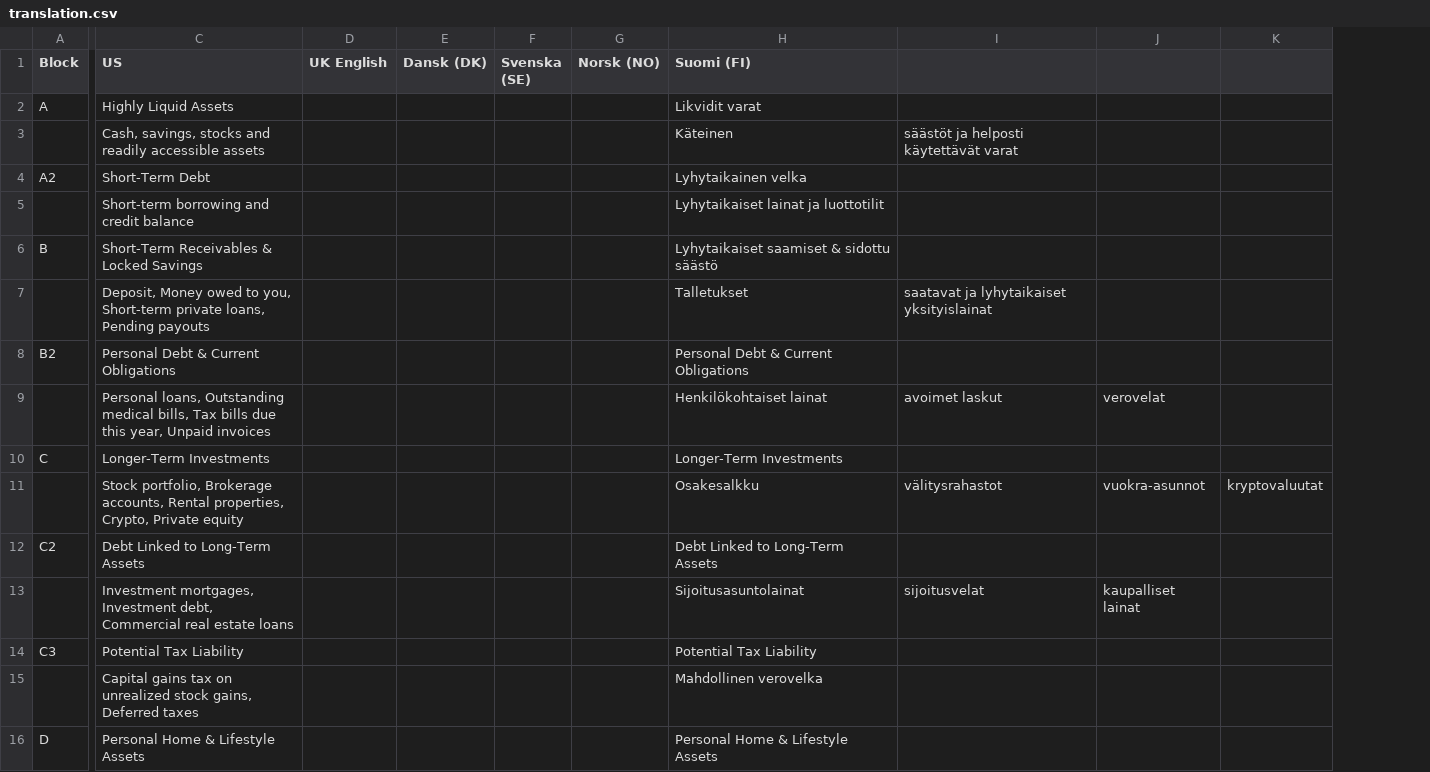
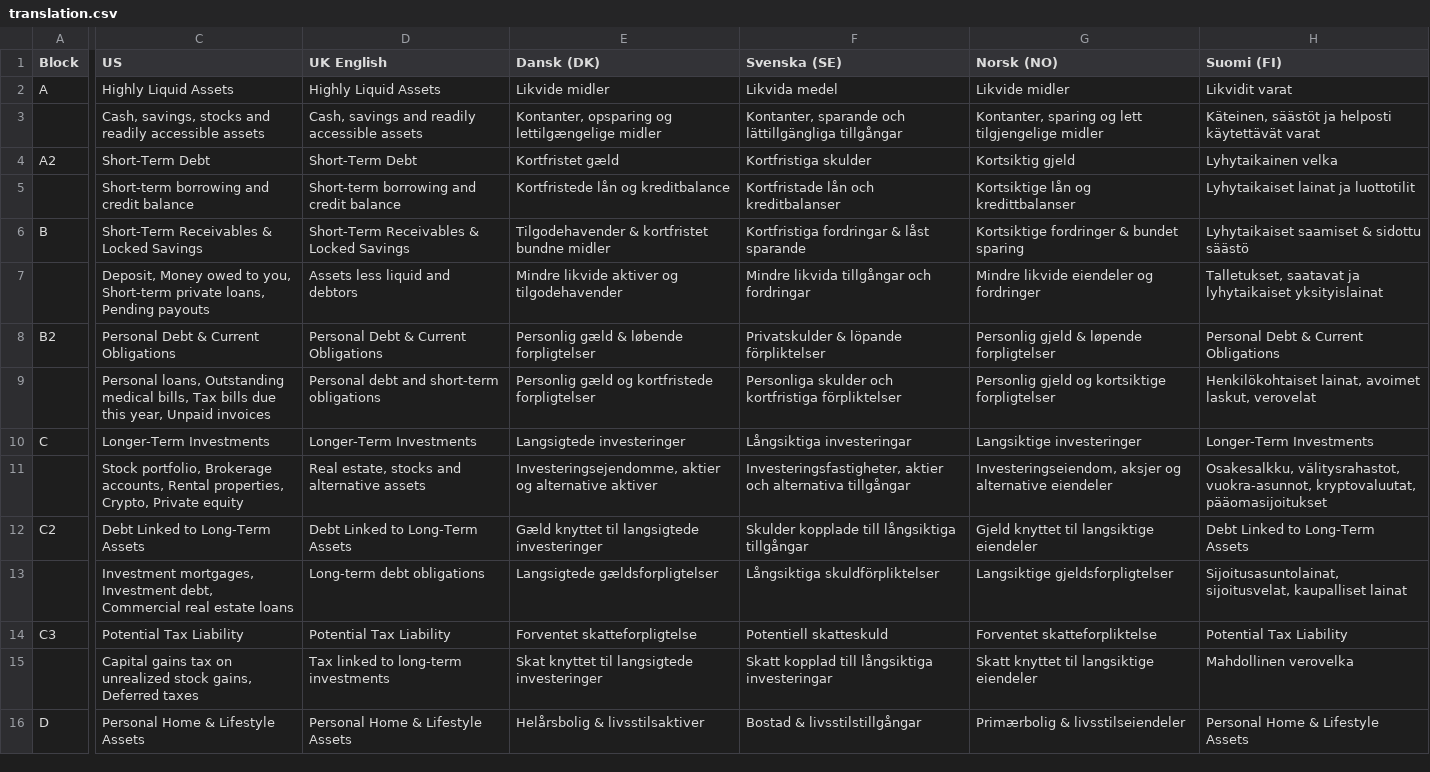
Before and after one commit to hmoslund/planhuman, a CSV file: translation.csv, drawn as a sheet; only a part is shown, gaps mark what is left out; removed rows and columns are numbered as before the commit, all else as after; the diff covers the shown part only; the diff names each change by its address in the sheet, - before the commit and + after, or states it on an @@ line.

```diff
--- a/translation.csv
+++ b/translation.csv
-column D (UK English), empty
-column E (Dansk (DK)), empty
-column F (Svenska (SE)), empty
-column G (Norsk (NO)), empty
+column D (UK English), rows 2-16: Highly Liquid Assets | Cash, savings and readily accessible assets | Short-Term Debt | Short-term borrowing and credit balance | Short-Term Receivables & Locked Savings | Assets less liquid and debtors | Personal Debt & Current Obligations | Personal debt and short-term obligations | Longer-Term Investments | Real estate, stocks and alternative assets | Debt Linked to Long-Term Assets | Long-term debt obligations | Potential Tax Liability | Tax linked to long-term investments | Personal Home & Lifestyle Assets
+column E (Dansk (DK)), rows 2-16: Likvide midler | Kontanter, opsparing og lettilgængelige midler | Kortfristet gæld | Kortfristede lån og kreditbalance | Tilgodehavender & kortfristet bundne midler | Mindre likvide aktiver og tilgodehavender | Personlig gæld & løbende forpligtelser | Personlig gæld og kortfristede forpligtelser | Langsigtede investeringer | Investeringsejendomme, aktier og alternative aktiver | Gæld knyttet til langsigtede investeringer | Langsigtede gældsforpligtelser | Forventet skatteforpligtelse | Skat knyttet til langsigtede investeringer | Helårsbolig & livsstilsaktiver
+column F (Svenska (SE)), rows 2-16: Likvida medel | Kontanter, sparande och lättillgängliga tillgångar | Kortfristiga skulder | Kortfristade lån och kreditbalanser | Kortfristiga fordringar & låst sparande | Mindre likvida tillgångar och fordringar | Privatskulder & löpande förpliktelser | Personliga skulder och kortfristiga förpliktelser | Långsiktiga investeringar | Investeringsfastigheter, aktier och alternativa tillgångar | Skulder kopplade till långsiktiga tillgångar | Långsiktiga skuldförpliktelser | Potentiell skatteskuld | Skatt kopplad till långsiktiga investeringar | Bostad & livsstilstillgångar
+column G (Norsk (NO)), rows 2-16: Likvide midler | Kontanter, sparing og lett tilgjengelige midler | Kortsiktig gjeld | Kortsiktige lån og kredittbalanser | Kortsiktige fordringer & bundet sparing | Mindre likvide eiendeler og fordringer | Personlig gjeld & løpende forpligtelser | Personlig gjeld og kortsiktige forpligtelser | Langsiktige investeringer | Investeringseiendom, aksjer og alternative eiendeler | Gjeld knyttet til langsiktige eiendeler | Langsiktige gjeldsforpligtelser | Forventet skatteforpliktelse | Skatt knyttet til langsiktige eiendeler | Primærbolig & livsstilseiendeler
-column I, rows 3-13: säästöt ja helposti käytettävät varat |  |  |  | saatavat ja lyhytaikaiset yksityislainat |  | avoimet laskut |  | välitysrahastot |  | sijoitusvelat
-column J, rows 9-13: verovelat |  | vuokra-asunnot |  | kaupalliset lainat
-column K, row 11: kryptovaluutat
-H3 (Suomi (FI)): Käteinen
+H3 (Suomi (FI)): Käteinen, säästöt ja helposti käytettävät varat
-H7 (Suomi (FI)): Talletukset
+H7 (Suomi (FI)): Talletukset, saatavat ja lyhytaikaiset yksityislainat
-H9 (Suomi (FI)): Henkilökohtaiset lainat
+H9 (Suomi (FI)): Henkilökohtaiset lainat, avoimet laskut, verovelat
-H11 (Suomi (FI)): Osakesalkku
+H11 (Suomi (FI)): Osakesalkku, välitysrahastot, vuokra-asunnot, kryptovaluutat, pääomasijoitukset
-H13 (Suomi (FI)): Sijoitusasuntolainat
+H13 (Suomi (FI)): Sijoitusasuntolainat, sijoitusvelat, kaupalliset lainat
```
Also changed, not shown: 6 removed columns and 5 edited cells elsewhere in this file, 14 other files.
